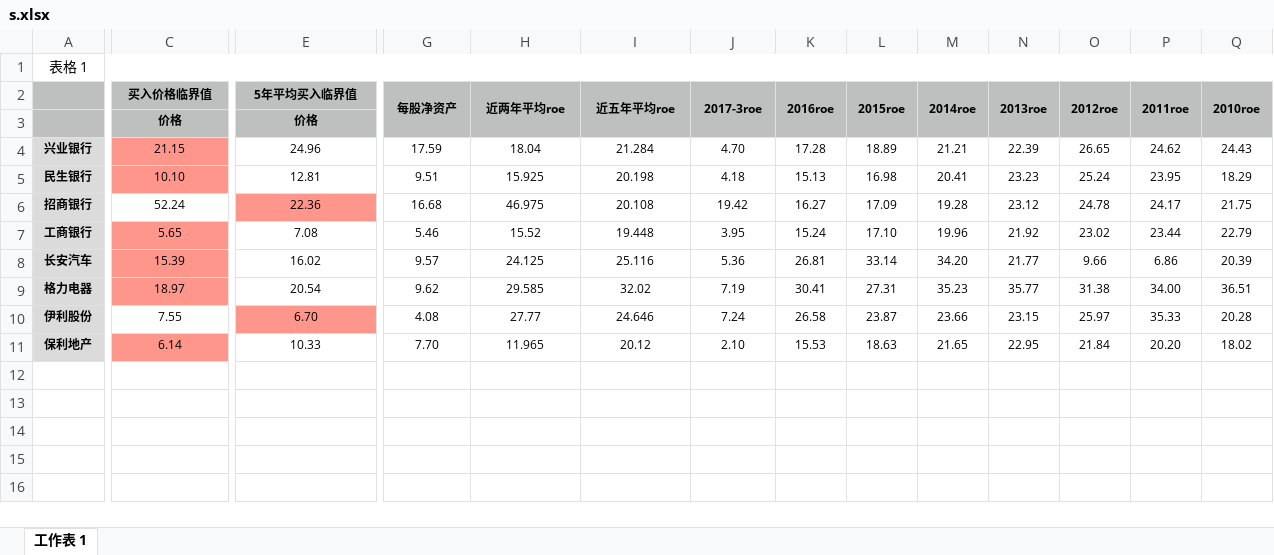
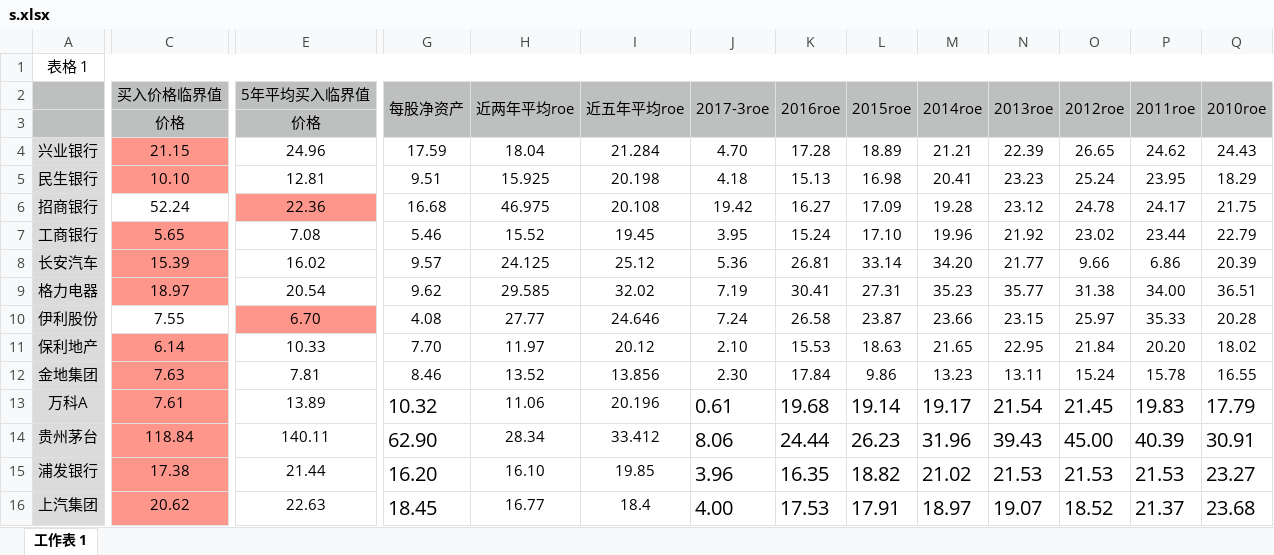
Before and after one commit to linhaisongtao/s_1, an Excel workbook: worth/s.xlsx, sheet 工作表 1, drawn as a sheet; only a part is shown, gaps mark what is left out; values as stored, in another font and other column widths than the file's, no borders; rows hold the shown columns only; the diff covers the shown part only; the diff names each change by its address in the sheet, - before the commit and + after, or states it on an @@ line.

```diff
--- a/worth/s.xlsx (sheet 工作表 1)
+++ b/worth/s.xlsx (sheet 工作表 1)
@@ A1 text size: larger @@
-C2 bold: on
+C2 bold: off, text size: larger
-E2 bold: on
+E2 bold: off, text size: larger
-G2:Q2 bold: on
+G2:Q2 bold: off, text size: larger
-C3:E3 bold: on
+C3:E3 bold: off, text size: larger
-A4:A11 bold: on
+A4:A11 bold: off
@@ A4:Q11 text size: larger @@
-I7 (近五年平均roe): 19.448
+I7 (近五年平均roe): 19.45
-I8 (近五年平均roe): 25.116
+I8 (近五年平均roe): 25.12
-H11 (近两年平均roe): 11.965
+H11 (近两年平均roe): 11.97
+row 12: 金地集团 | 7.63 | 7.81 | 8.46 | 13.52 | 13.856 | 2.30 | 17.84 | 9.86 | 13.23 | 13.11 | 15.24 | 15.78 | 16.55
+row 13: 万科A | 7.61 | 13.89 | 10.32 | 11.06 | 20.196 | 0.61 | 19.68 | 19.14 | 19.17 | 21.54 | 21.45 | 19.83 | 17.79
+row 14: 贵州茅台 | 118.84 | 140.11 | 62.90 | 28.34 | 33.412 | 8.06 | 24.44 | 26.23 | 31.96 | 39.43 | 45.00 | 40.39 | 30.91
+row 15: 浦发银行 | 17.38 | 21.44 | 16.20 | 16.10 | 19.85 | 3.96 | 16.35 | 18.82 | 21.02 | 21.53 | 21.53 | 21.53 | 23.27
+row 16: 上汽集团 | 20.62 | 22.63 | 18.45 | 16.77 | 18.4 | 4.00 | 17.53 | 17.91 | 18.97 | 19.07 | 18.52 | 21.37 | 23.68
```
Also changed, not shown: cell formats elsewhere in this sheet, 23 other files.
